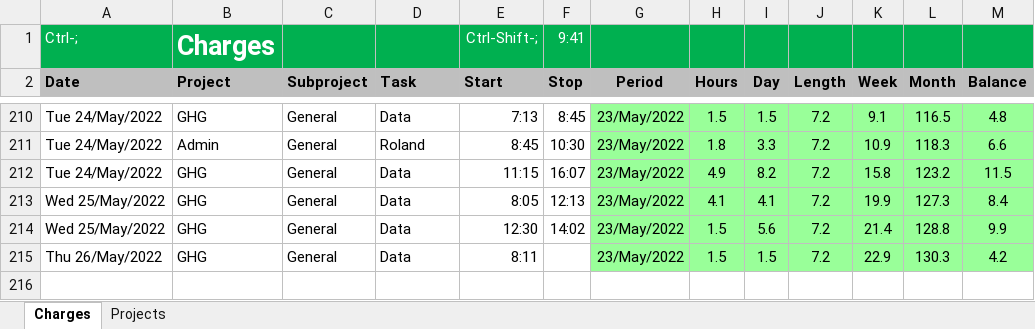
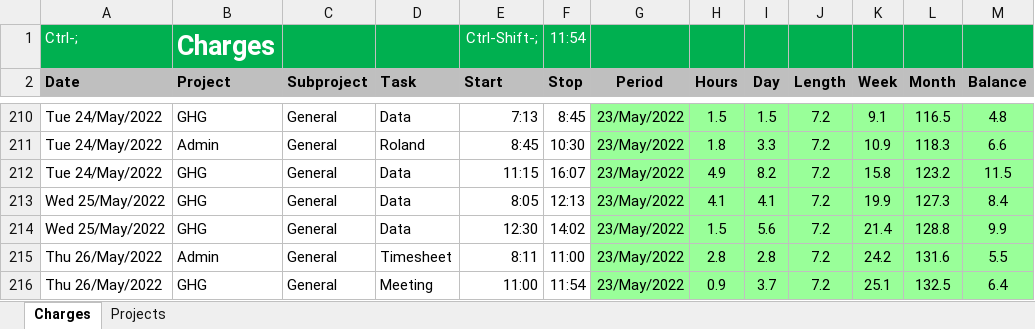
Before and after one commit to woodwards-dnz/Timesheet, an Excel workbook: Timesheet2022.xlsx, sheet Charges, drawn as a sheet; only a part is shown, gaps mark what is left out; values as stored, in another font and other column widths than the file's, no borders; addresses are those after the commit; the diff names each change by its address in the sheet, - before the commit and + after, or states it on an @@ line.

```diff
--- a/Timesheet2022.xlsx (sheet Charges)
+++ b/Timesheet2022.xlsx (sheet Charges)
-F1 (Stop): 9:41
+F1 (Stop): 11:54
+row 215: Thu 26/May/2022 | Admin | General | Timesheet | 8:11 | 11:00 | 23/May/2022 | 2.8 | 2.8 | 7.2 | 24.2 | 131.6 | 5.5
-D216 (Task): Data
+D216 (Task): Meeting
-E216 (Start): 8:11
+E216 (Start): 11:00
-F216 (Stop): (empty)
+F216 (Stop): 11:54
-H216 (Hours): 1.5
+H216 (Hours): 0.9
-I216 (Day): 1.5
+I216 (Day): 3.7
-K216 (Week): 22.9
+K216 (Week): 25.1
-L216 (Month): 130.3
+L216 (Month): 132.5
-M216 (Balance): 4.2
+M216 (Balance): 6.4
```
Also changed, not shown: formulas that keep their value, 2 other files.
